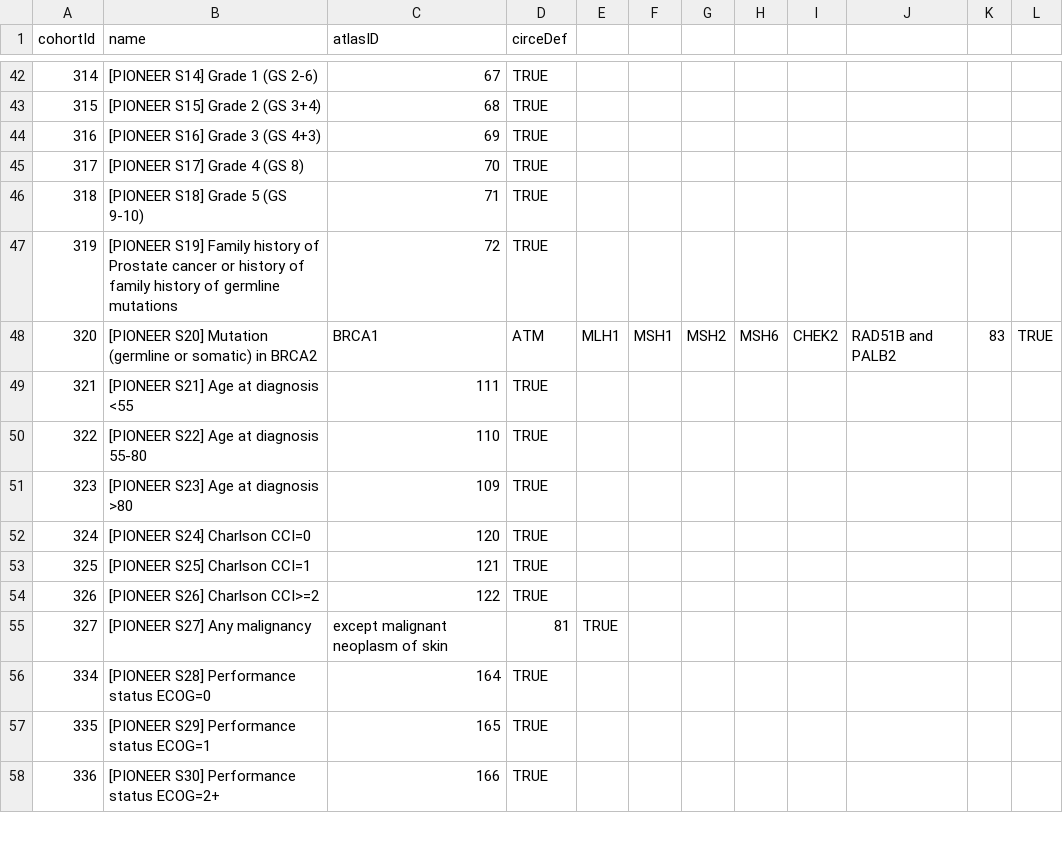
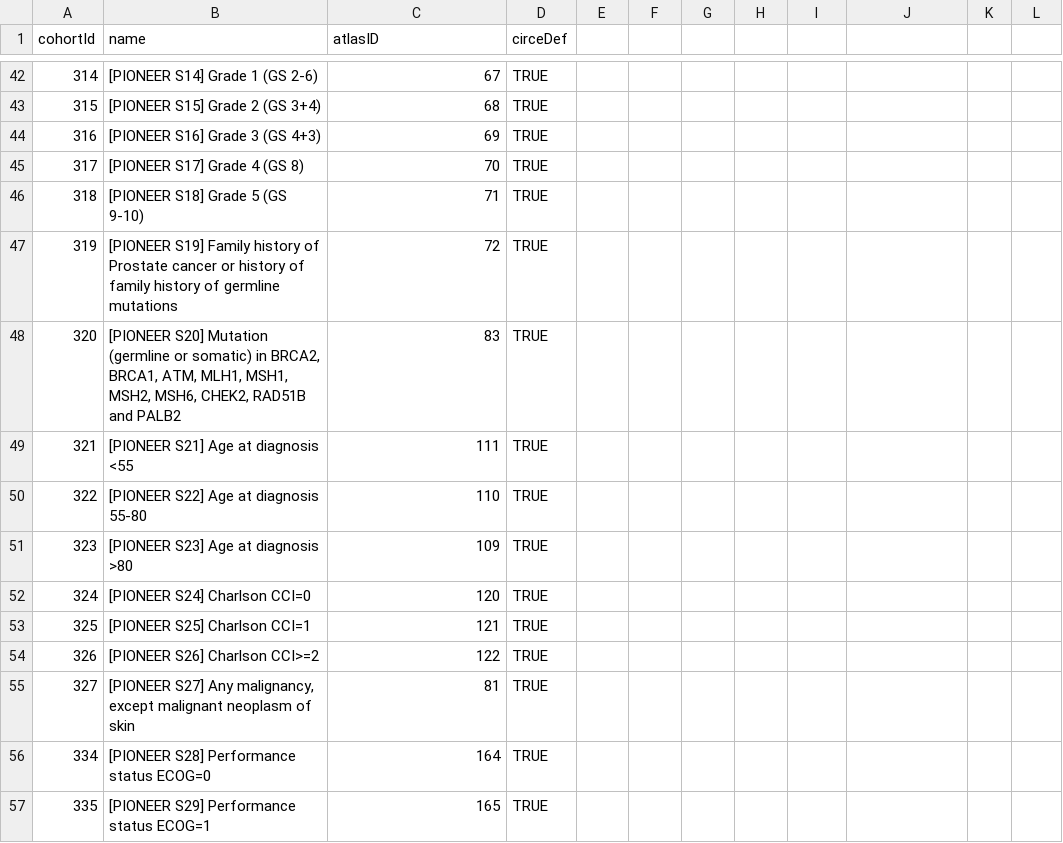
Before and after one commit to ohdsi-studies/PioneerWatchfulWaiting, a CSV file: inst/shiny/PioneerWatchfulWaitingExplorer/cohorts.csv, drawn as a sheet; only a part is shown, gaps mark what is left out; the shorter side is filled out with more unchanged rows; the diff names each change by its address in the sheet, - before the commit and + after, or states it on an @@ line.

Commit message:
use atlasName instead of name as cohortName

```diff
--- a/inst/shiny/PioneerWatchfulWaitingExplorer/cohorts.csv
+++ b/inst/shiny/PioneerWatchfulWaitingExplorer/cohorts.csv
-B48 (name): …somatic) in BRCA2
+B48 (name): …somatic) in BRCA2, BRCA1, ATM, MLH1, MSH1, MSH2, MSH6, CHEK2, RAD51B and PALB2
-C48 (atlasID): BRCA1
+C48 (atlasID): 83
-D48 (circeDef): ATM
+D48 (circeDef): TRUE
-E48: MLH1
+E48: (empty)
-F48: MSH1
+F48: (empty)
-G48: MSH2
+G48: (empty)
-H48: MSH6
+H48: (empty)
-I48: CHEK2
+I48: (empty)
-J48: RAD51B and PALB2
+J48: (empty)
-K48: 83
+K48: (empty)
-L48: TRUE
+L48: (empty)
-B55 (name): …S27] Any malignancy
+B55 (name): …S27] Any malignancy, except malignant neoplasm of skin
-C55 (atlasID): except malignant neoplasm of skin
+C55 (atlasID): 81
-D55 (circeDef): 81
+D55 (circeDef): TRUE
-E55: TRUE
+E55: (empty)
```
Also changed, not shown: 1 other file.
